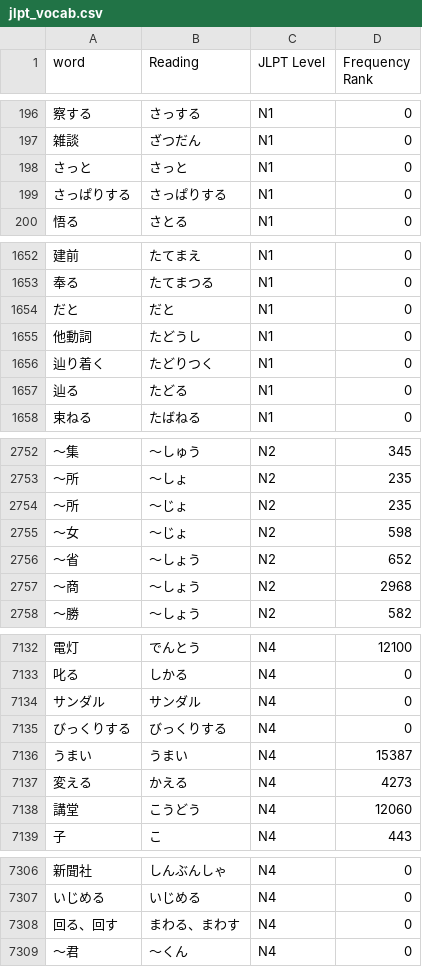
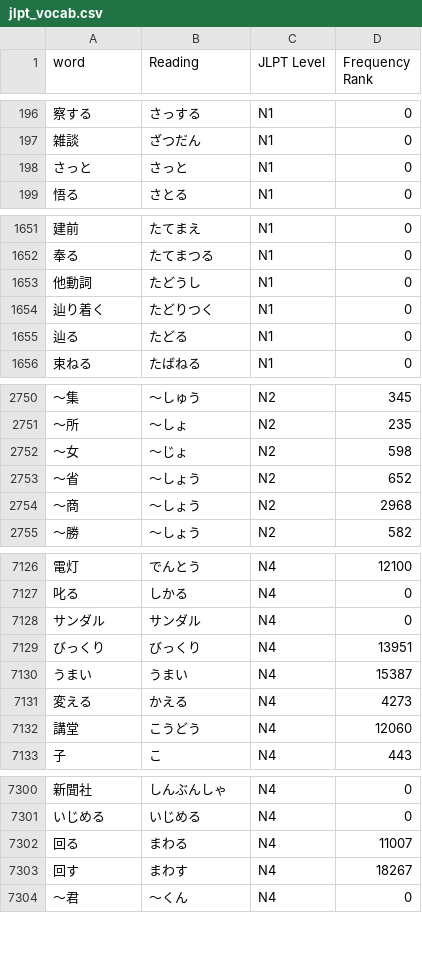
Before and after one commit to jotyot/nichiikkai, a CSV file: jishoAPI/jlpt_vocab.csv, drawn as a sheet; only a part is shown, gaps mark what is left out; removed rows and columns are numbered as before the commit, all else as after; the diff covers the shown part only; the diff names each change by its address in the sheet, - before the commit and + after, or states it on an @@ line.

```diff
--- a/jishoAPI/jlpt_vocab.csv
+++ b/jishoAPI/jlpt_vocab.csv
-row 199: さっぱりする | さっぱりする | N1 | 0
-row 1654: だと | だと | N1 | 0
-row 2754: ～所 | ～じょ | N2 | 235
-row 7135: びっくりする | びっくりする | N4 | 0
+row 7129: びっくり | びっくり | N4 | 13951
-row 7308: 回る、回す | まわる、まわす | N4 | 0
+row 7302: 回る | まわる | N4 | 11007
+row 7303: 回す | まわす | N4 | 18267
```
Also changed, not shown: 3 removed rows and 30 edited cells elsewhere in this file, jishoAPI/noSentences.csv, 7 other files.
